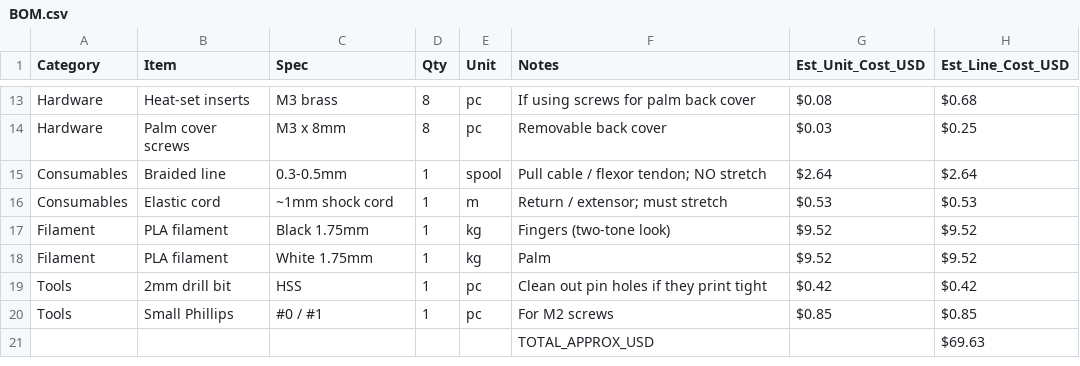
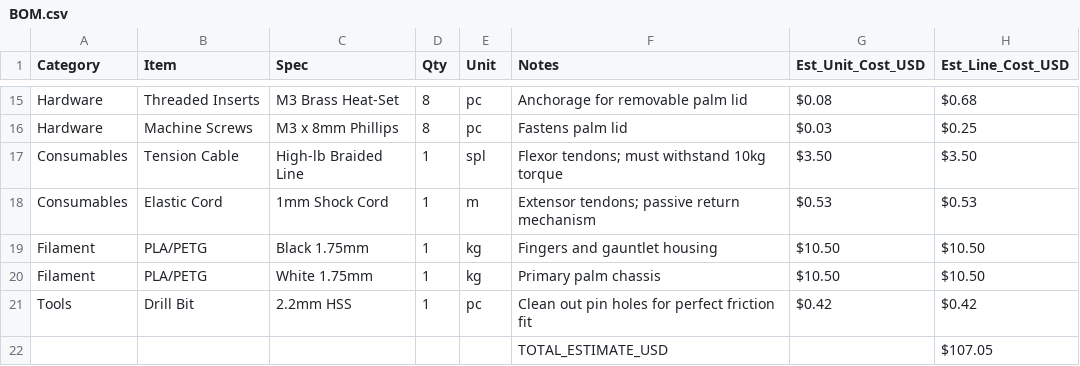
Before and after one commit to Araadh3111/Bionix, a CSV file: BOM.csv, drawn as a sheet; only a part is shown, gaps mark what is left out; removed rows and columns are numbered as before the commit, all else as after; the diff covers the shown part only; the diff names each change by its address in the sheet, - before the commit and + after, or states it on an @@ line.

```diff
--- a/BOM.csv
+++ b/BOM.csv
-B15 (Item): Heat-set inserts
+B15 (Item): Threaded Inserts
-C15 (Spec): M3 brass
+C15 (Spec): M3 Brass Heat-Set
-F15 (Notes): If using screws for palm back cover
+F15 (Notes): Anchorage for removable palm lid
-B16 (Item): Palm cover screws
+B16 (Item): Machine Screws
-C16 (Spec): M3 x 8mm
+C16 (Spec): M3 x 8mm Phillips
-F16 (Notes): Removable back cover
+F16 (Notes): Fastens palm lid
-row 15: Consumables | Braided line | 0.3-0.5mm | 1 | spool | Pull cable / flexor tendon; NO stretch | $2.64 | $2.64
+row 17: Consumables | Tension Cable | High-lb Braided Line | 1 | spl | Flexor tendons; must withstand 10kg torque | $3.50 | $3.50
-B18 (Item): Elastic cord
+B18 (Item): Elastic Cord
-C18 (Spec): ~1mm shock cord
+C18 (Spec): 1mm Shock Cord
-F18 (Notes): Return / extensor; must stretch
+F18 (Notes): Extensor tendons; passive return mechanism
-B19:B20 (Item): PLA filament
+B19:B20 (Item): PLA/PETG
-F19 (Notes): Fingers (two-tone look)
+F19 (Notes): Fingers and gauntlet housing
-G19:G20 (Est_Unit_Cost_USD): $9.52
+G19:G20 (Est_Unit_Cost_USD): $10.50
-H19:H20 (Est_Line_Cost_USD): $9.52
+H19:H20 (Est_Line_Cost_USD): $10.50
-F20 (Notes): Palm
+F20 (Notes): Primary palm chassis
-B21 (Item): 2mm drill bit
+B21 (Item): Drill Bit
-C21 (Spec): HSS
+C21 (Spec): 2.2mm HSS
-F21 (Notes): Clean out pin holes if they print tight
+F21 (Notes): Clean out pin holes for perfect friction fit
-row 20: Tools | Small Phillips | #0 / #1 | 1 | pc | For M2 screws | $0.85 | $0.85
-row 21:  |  |  |  |  | TOTAL_APPROX_USD |  | $69.63
+row 22:  |  |  |  |  | TOTAL_ESTIMATE_USD |  | $107.05
```
Also changed, not shown: 5 added rows, 3 removed rows and 22 edited cells elsewhere in this file.
